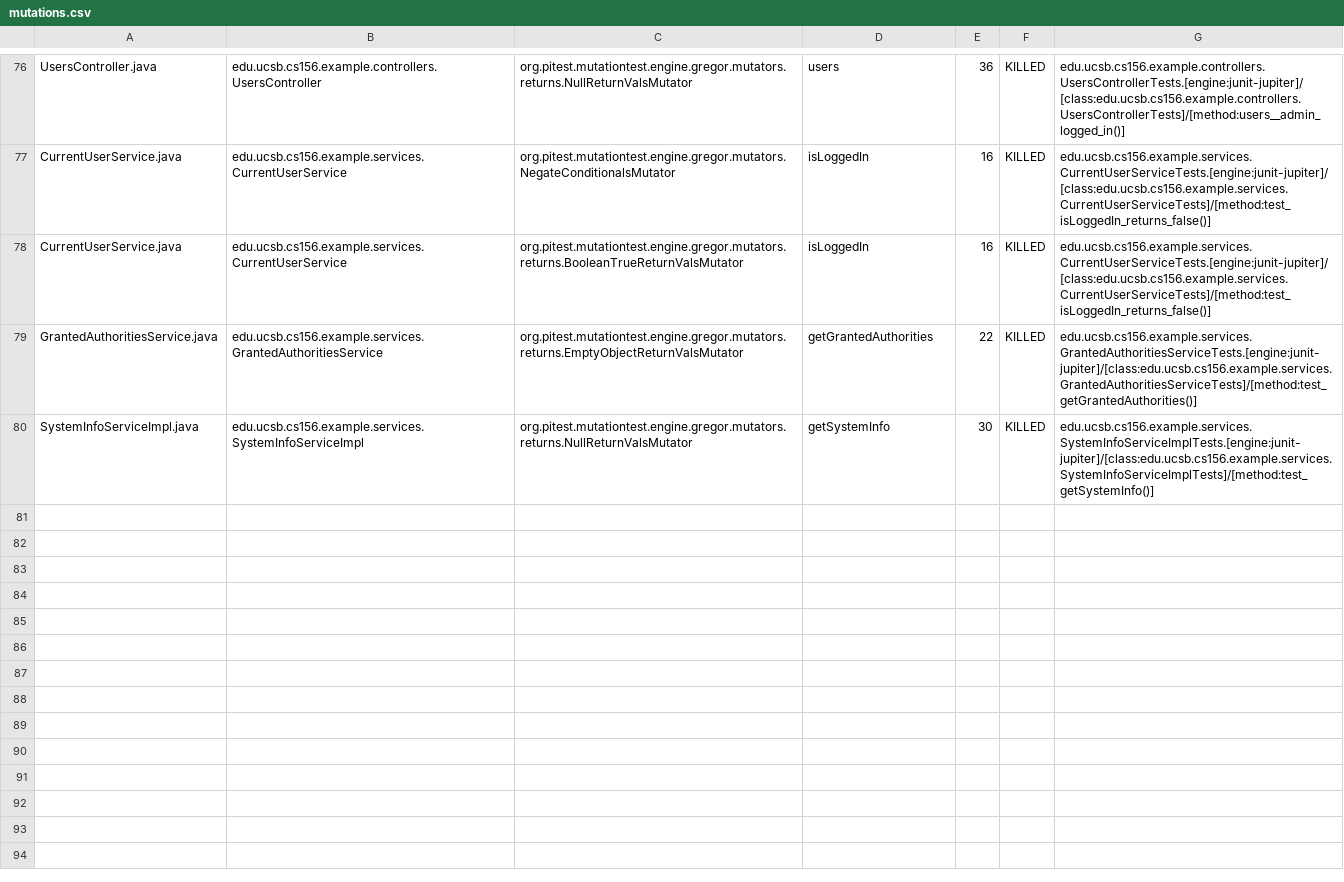
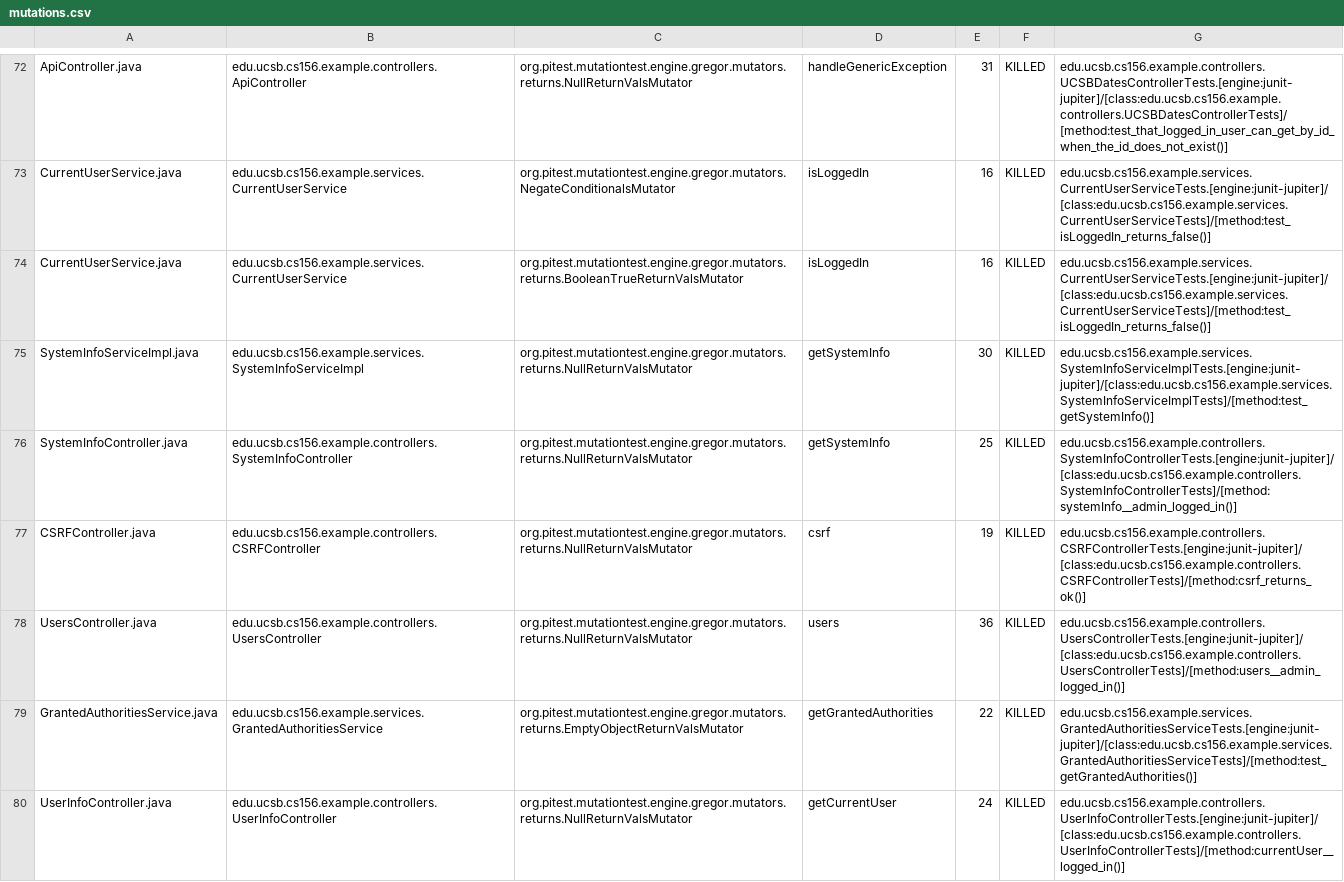
Before and after one commit to ucsb-cs156-w24/team03-w24-7pm-4, a CSV file: prs/67/pitest/mutations.csv, drawn as a sheet; only a part is shown, gaps mark what is left out; addresses are those after the commit; the diff covers the shown part only; the diff names each change by its address in the sheet, - before the commit and + after, or states it on an @@ line.

Commit message:
Deploying to gh-pages from @ ucsb-cs156-w24/team03-w24-7pm-4@6f650c18f084d37cf7c71ef17e55be64e8d1744c 🚀

```diff
--- a/prs/67/pitest/mutations.csv
+++ b/prs/67/pitest/mutations.csv
-A72: UsersController.java
+A72: ApiController.java
-B72: edu.ucsb.cs156.example.controllers.UsersController
+B72: edu.ucsb.cs156.example.controllers.ApiController
-D72: users
+D72: handleGenericException
-E72: 36
+E72: 31
-G72: edu.ucsb.cs156.example.controllers.UsersControllerTests.[engine:junit-jupiter]/[class:edu.ucsb.cs156.example.controllers.UsersControllerTests]/[method:users__admin_logged_in()]
+G72: edu.ucsb.cs156.example.controllers.UCSBDatesControllerTests.[engine:junit-jupiter]/[class:edu.ucsb.cs156.example.controllers.UCSBDatesControllerTests]/[method:test_that_logged_in_user_can_get_by_id_when_the_id_does_not_exist()]
@@ row 80 moved to row 75: SystemInfoServiceImpl.java @@
@@ row 37 moved to row 76: SystemInfoController.java @@
@@ row 4 moved to row 77: CSRFController.java @@
+row 78: UsersController.java | edu.ucsb.cs156.example.controllers.UsersController | org.pitest.mutationtest.engine.gregor.mutators.returns.NullReturnValsMutator | users | 36 | KILLED | edu.ucsb.cs156.example.controllers.UsersControllerTests.[engine:junit-jupiter]/[class:edu.ucsb.cs156.example.controllers.UsersControllerTests]/[method:users__admin_logged_in()]
@@ row 75 moved to row 80: UserInfoController.java @@
```
Also changed, not shown: 1 removed row and 49 moved rows elsewhere in this file, 13 other files.
